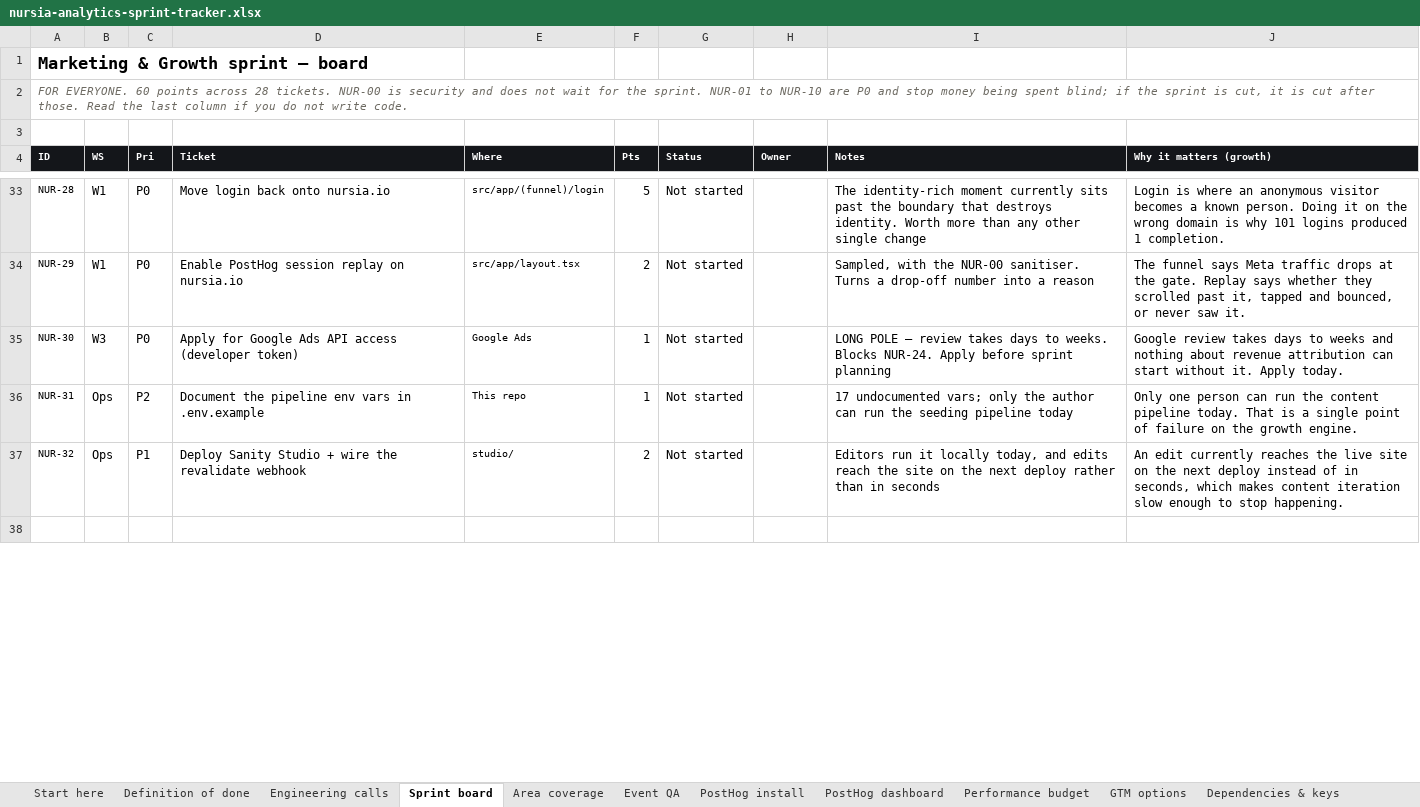
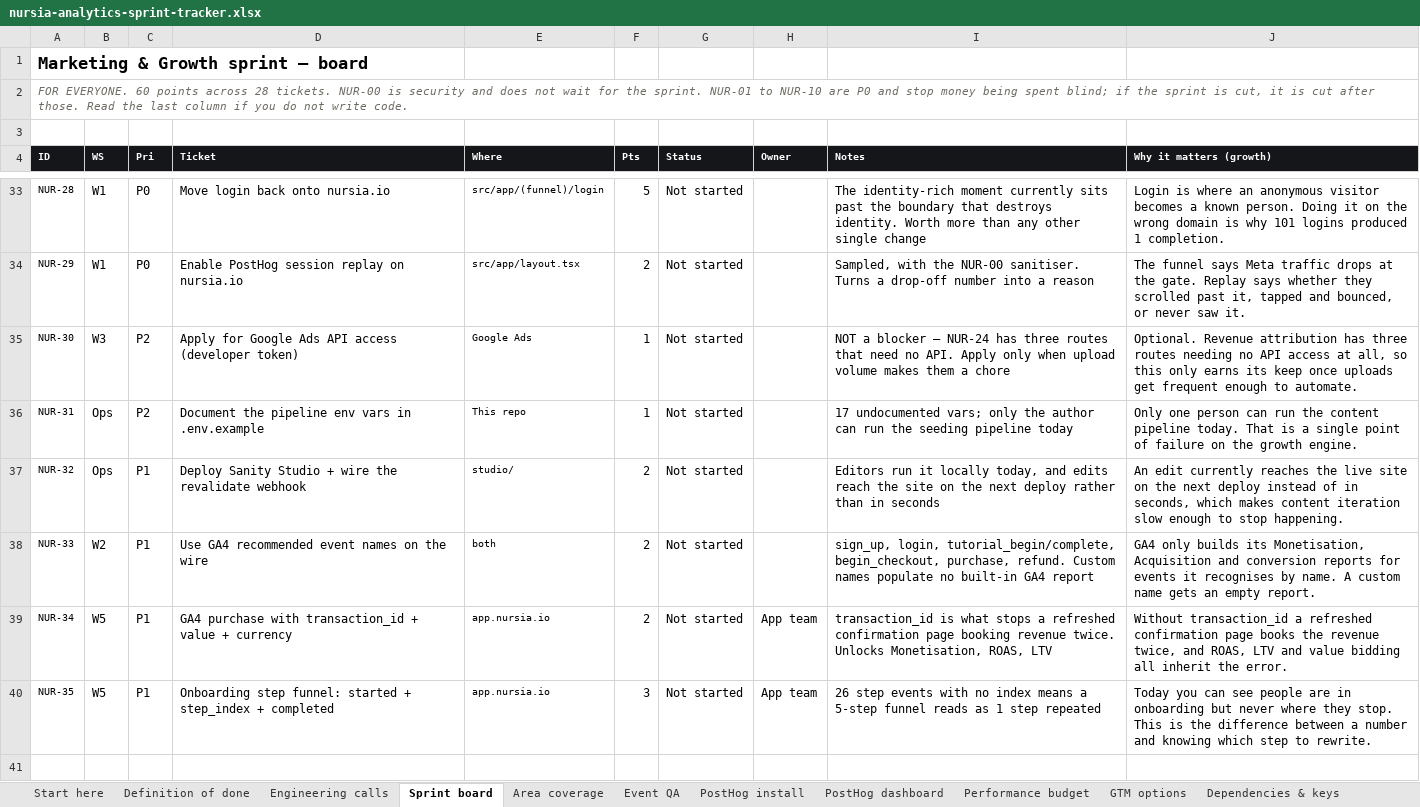
Before and after one commit to GritLabsAI/nursia-website, an Excel workbook: internal/doc/nursia-analytics-sprint-tracker.xlsx, sheet Sprint board, drawn as a sheet; only a part is shown, gaps mark what is left out; values as stored, in another font and other column widths than the file's, no borders; conditional formats not drawn; the diff covers the shown part only; the diff names each change by its address in the sheet, - before the commit and + after, or states it on an @@ line.

```diff
--- a/internal/doc/nursia-analytics-sprint-tracker.xlsx (sheet Sprint board)
+++ b/internal/doc/nursia-analytics-sprint-tracker.xlsx (sheet Sprint board)
-C35 (Pri): P0
+C35 (Pri): P2
-I35 (Notes): LONG POLE — review takes days to weeks. Blocks NUR-24. Apply before sprint planning
+I35 (Notes): NOT a blocker — NUR-24 has three routes that need no API. Apply only when upload volume makes them a chore
-J35 (Why it matters (growth)): Google review takes days to weeks and nothing about revenue attribution can start without it. Apply today.
+J35 (Why it matters (growth)): Optional. Revenue attribution has three routes needing no API access at all, so this only earns its keep once uploads get frequent enough to automate.
+row 38: NUR-33 | W2 | P1 | Use GA4 recommended event names on the wire | both | 2 | Not started |  | sign_up, login, tutorial_begin/complete, begin_checkout, purchase, refund. Custom names populate no built-in GA4 report | GA4 only builds its Monetisation, Acquisition and conversion reports for events it recognises by name. A custom name gets an empty report.
+row 39: NUR-34 | W5 | P1 | GA4 purchase with transaction_id + value + currency | app.nursia.io | 2 | Not started | App team | transaction_id is what stops a refreshed confirmation page booking revenue twice. Unlocks Monetisation, ROAS, LTV | Without transaction_id a refreshed confirmation page books the revenue twice, and ROAS, LTV and value bidding all inherit the error.
+row 40: NUR-35 | W5 | P1 | Onboarding step funnel: started + step_index + completed | app.nursia.io | 3 | Not started | App team | 26 step events with no index means a 5-step funnel reads as 1 step repeated | Today you can see people are in onboarding but never where they stop. This is the difference between a number and knowing which step to rewrite.
```
Also changed, not shown: 8 edited cells elsewhere in this sheet, sheet Dependencies & keys, sheet App contract, sheet Start here, 2 other files.
